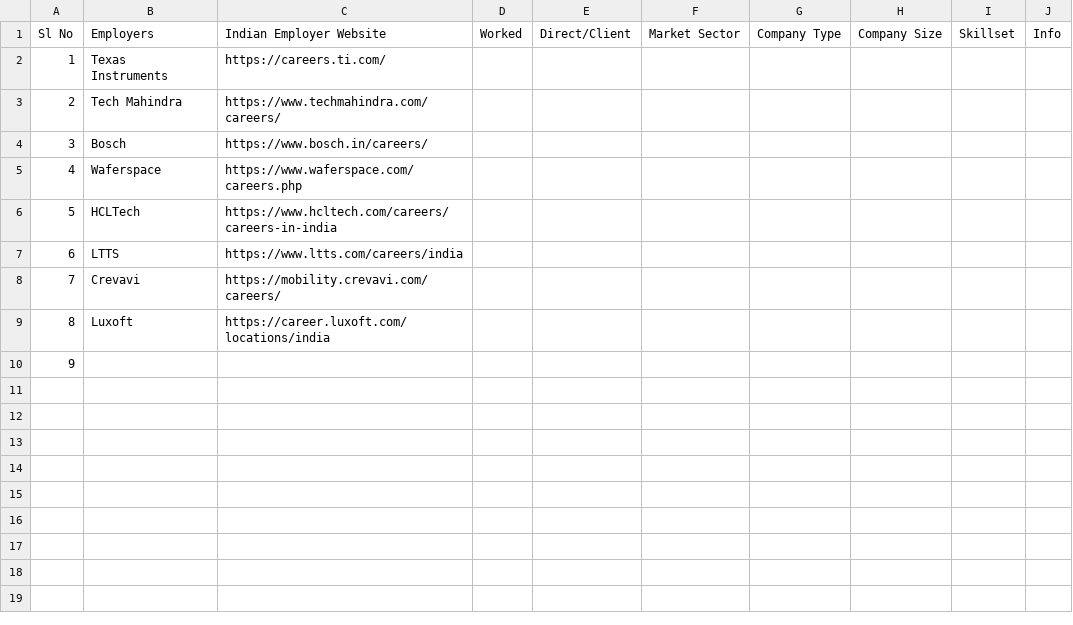
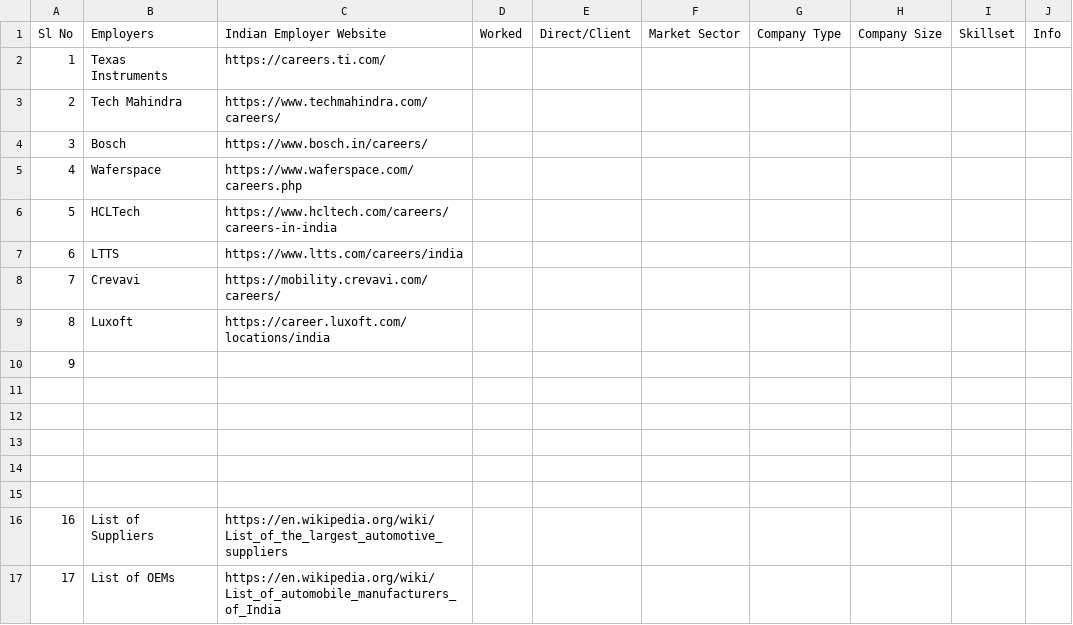
Before and after one commit to suman-komarla-adinarayana-aitpa9662r/SumanKA_AutomotiveEmbeddedIT_IndiaInternationalWorkInfo, a CSV file: 04_IndiaInternationalTransportOrganisationsInfo/IndiaInternationalTransportEmployersInfo.csv, drawn as a sheet; the diff names each change by its address in the sheet, - before the commit and + after, or states it on an @@ line.

Commit message:
Update IndiaInternationalTransportEmployersInfo.csv

```diff
--- a/04_IndiaInternationalTransportOrganisationsInfo/IndiaInternationalTransportEmployersInfo.csv
+++ b/04_IndiaInternationalTransportOrganisationsInfo/IndiaInternationalTransportEmployersInfo.csv
+row 11: (empty)
+row 12: (empty)
+row 13: (empty)
+row 14: (empty)
+row 15: (empty)
+row 16: 16 | List of Suppliers | https://en.wikipedia.org/wiki/List_of_the_largest_automotive_suppliers
+row 17: 17 | List of OEMs | https://en.wikipedia.org/wiki/List_of_automobile_manufacturers_of_India
```
